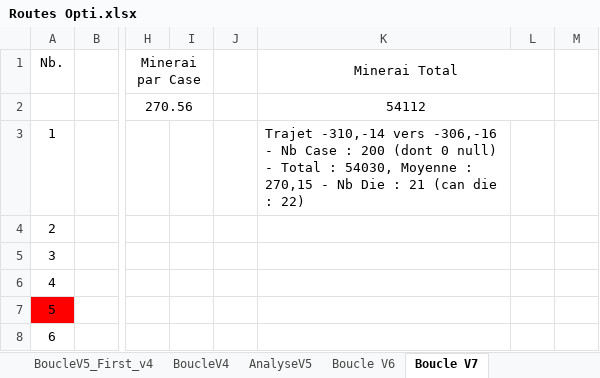
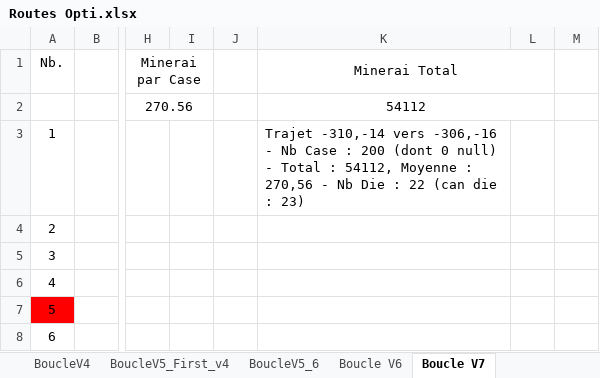
Before and after one commit to tithom/alphaboucle, an Excel workbook: output/Routes Opti.xlsx, sheet Boucle V7, drawn as a sheet; only a part is shown, gaps mark what is left out; values as stored, in another font and other column widths than the file's, no borders; charts and pictures and conditional formats not drawn; the diff names each change by its address in the sheet, - before the commit and + after, or states it on an @@ line.

```diff
--- a/output/Routes Opti.xlsx (sheet Boucle V7)
+++ b/output/Routes Opti.xlsx (sheet Boucle V7)
@@ sheet tab order changed: BoucleV4 | BoucleV5_First_v4 | BoucleV5_6 | Boucle V6 | Boucle V7 @@
-K3 (Minerai Total): …Total : 54030, Moyenne : 270,15 - Nb Die : 21 (can die : 22)
+K3 (Minerai Total): …Total : 54112, Moyenne : 270,56 - Nb Die : 22 (can die : 23)
```
Also changed, not shown: sheet BoucleV4, sheet BoucleV5_First_v4, sheet BoucleV5_6, sheet Boucle V6, formulas that keep their value, charts or pictures.
